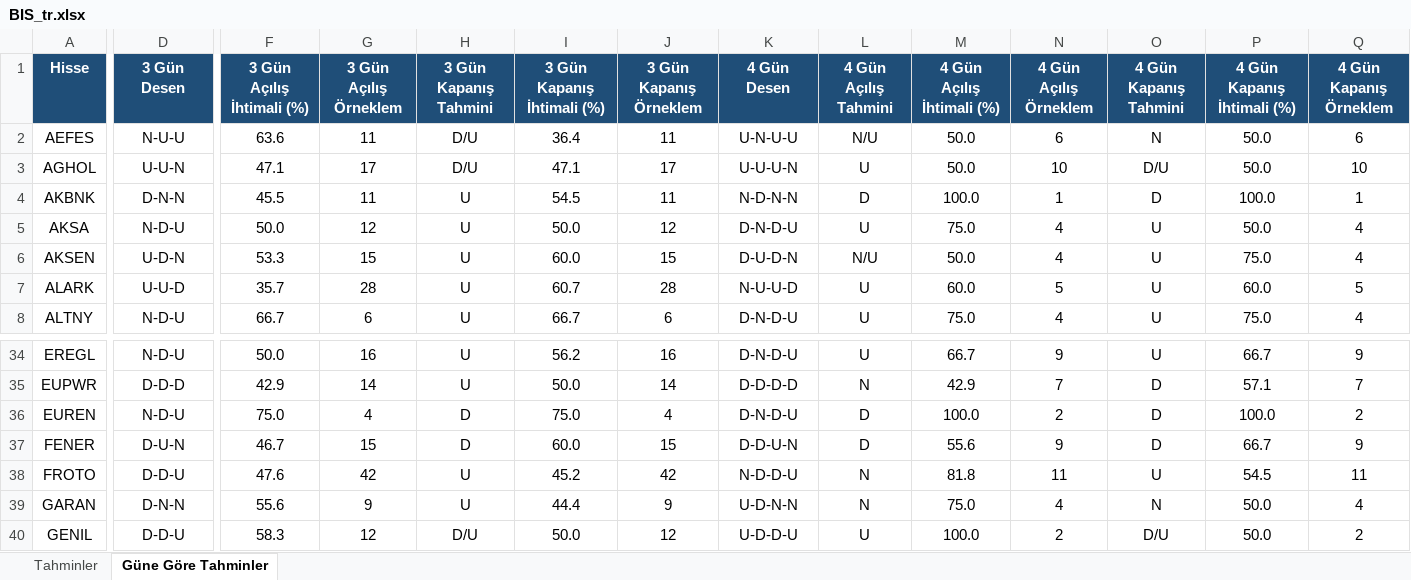
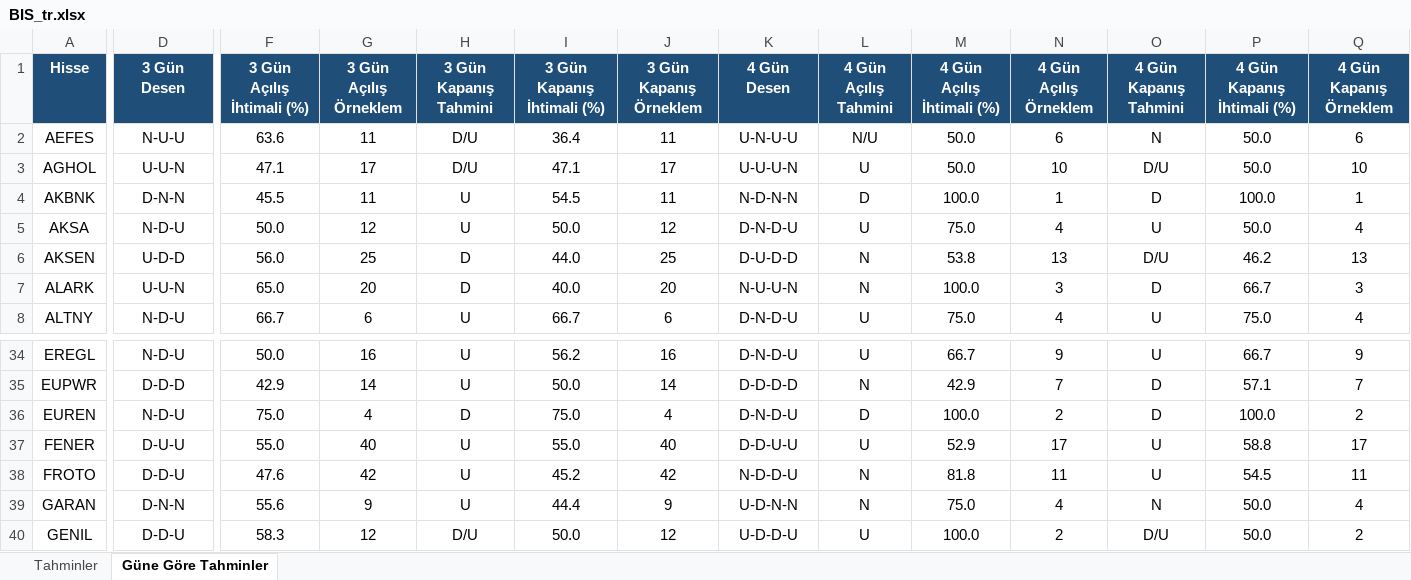
Before and after one commit to serkanche/portfoy, an Excel workbook: BIS_tr.xlsx, sheet Güne Göre Tahminler, drawn as a sheet; only a part is shown, gaps mark what is left out; values as stored, in another font and other column widths than the file's, no borders; conditional formats not drawn; the diff covers the shown part only; the diff names each change by its address in the sheet, - before the commit and + after, or states it on an @@ line.

Commit message:
Güncelle: BIS_tr.xlsx

```diff
--- a/BIS_tr.xlsx (sheet Güne Göre Tahminler)
+++ b/BIS_tr.xlsx (sheet Güne Göre Tahminler)
-D6 (3 Gün Desen): U-D-N
+D6 (3 Gün Desen): U-D-D
-F6 (3 Gün Açılış İhtimali (%)): 53.3
+F6 (3 Gün Açılış İhtimali (%)): 56.0
-G6 (3 Gün Açılış Örneklem): 15
+G6 (3 Gün Açılış Örneklem): 25
-H6:H7 (3 Gün Kapanış Tahmini): U
+H6:H7 (3 Gün Kapanış Tahmini): D
-I6 (3 Gün Kapanış İhtimali (%)): 60.0
+I6 (3 Gün Kapanış İhtimali (%)): 44.0
-J6 (3 Gün Kapanış Örneklem): 15
+J6 (3 Gün Kapanış Örneklem): 25
-K6 (4 Gün Desen): D-U-D-N
+K6 (4 Gün Desen): D-U-D-D
-L6 (4 Gün Açılış Tahmini): N/U
+L6 (4 Gün Açılış Tahmini): N
-M6 (4 Gün Açılış İhtimali (%)): 50.0
+M6 (4 Gün Açılış İhtimali (%)): 53.8
-N6 (4 Gün Açılış Örneklem): 4
+N6 (4 Gün Açılış Örneklem): 13
-O6 (4 Gün Kapanış Tahmini): U
+O6 (4 Gün Kapanış Tahmini): D/U
-P6 (4 Gün Kapanış İhtimali (%)): 75.0
+P6 (4 Gün Kapanış İhtimali (%)): 46.2
-Q6 (4 Gün Kapanış Örneklem): 4
+Q6 (4 Gün Kapanış Örneklem): 13
-D7 (3 Gün Desen): U-U-D
+D7 (3 Gün Desen): U-U-N
-F7 (3 Gün Açılış İhtimali (%)): 35.7
+F7 (3 Gün Açılış İhtimali (%)): 65.0
-G7 (3 Gün Açılış Örneklem): 28
+G7 (3 Gün Açılış Örneklem): 20
-I7 (3 Gün Kapanış İhtimali (%)): 60.7
+I7 (3 Gün Kapanış İhtimali (%)): 40.0
-J7 (3 Gün Kapanış Örneklem): 28
+J7 (3 Gün Kapanış Örneklem): 20
-K7 (4 Gün Desen): N-U-U-D
+K7 (4 Gün Desen): N-U-U-N
-L7 (4 Gün Açılış Tahmini): U
+L7 (4 Gün Açılış Tahmini): N
-M7 (4 Gün Açılış İhtimali (%)): 60.0
+M7 (4 Gün Açılış İhtimali (%)): 100.0
-N7 (4 Gün Açılış Örneklem): 5
+N7 (4 Gün Açılış Örneklem): 3
-O7 (4 Gün Kapanış Tahmini): U
+O7 (4 Gün Kapanış Tahmini): D
-P7 (4 Gün Kapanış İhtimali (%)): 60.0
+P7 (4 Gün Kapanış İhtimali (%)): 66.7
-Q7 (4 Gün Kapanış Örneklem): 5
+Q7 (4 Gün Kapanış Örneklem): 3
-D37 (3 Gün Desen): D-U-N
+D37 (3 Gün Desen): D-U-U
-F37 (3 Gün Açılış İhtimali (%)): 46.7
+F37 (3 Gün Açılış İhtimali (%)): 55.0
-G37 (3 Gün Açılış Örneklem): 15
+G37 (3 Gün Açılış Örneklem): 40
-H37 (3 Gün Kapanış Tahmini): D
+H37 (3 Gün Kapanış Tahmini): U
-I37 (3 Gün Kapanış İhtimali (%)): 60.0
+I37 (3 Gün Kapanış İhtimali (%)): 55.0
-J37 (3 Gün Kapanış Örneklem): 15
+J37 (3 Gün Kapanış Örneklem): 40
-K37 (4 Gün Desen): D-D-U-N
+K37 (4 Gün Desen): D-D-U-U
-L37 (4 Gün Açılış Tahmini): D
+L37 (4 Gün Açılış Tahmini): U
-M37 (4 Gün Açılış İhtimali (%)): 55.6
+M37 (4 Gün Açılış İhtimali (%)): 52.9
-N37 (4 Gün Açılış Örneklem): 9
+N37 (4 Gün Açılış Örneklem): 17
-O37 (4 Gün Kapanış Tahmini): D
+O37 (4 Gün Kapanış Tahmini): U
-P37 (4 Gün Kapanış İhtimali (%)): 66.7
+P37 (4 Gün Kapanış İhtimali (%)): 58.8
-Q37 (4 Gün Kapanış Örneklem): 9
+Q37 (4 Gün Kapanış Örneklem): 17
```
Also changed, not shown: 205 edited cells elsewhere in this sheet, sheet Tahminler.
